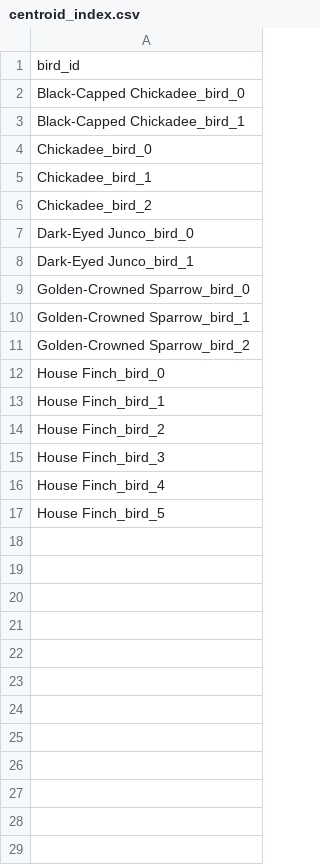
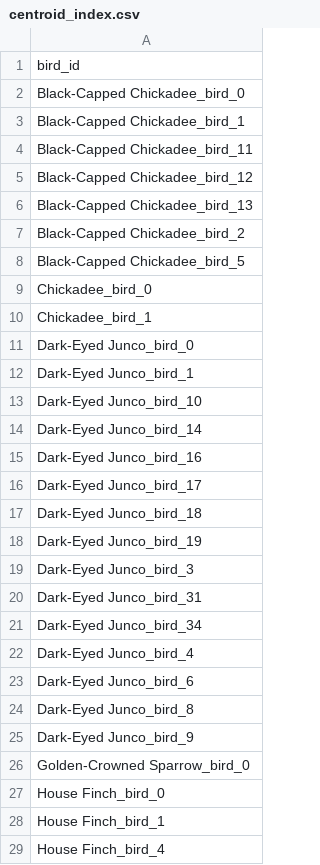
Before and after one commit to vaishaks/BirdRe-Id, a CSV file: clusters/centroid_index.csv, drawn as a sheet.

```diff
--- a/clusters/centroid_index.csv
+++ b/clusters/centroid_index.csv
@@ -3,15 +3,27 @@ Black-Capped Chickadee_bird_0
 Black-Capped Chickadee_bird_1
+Black-Capped Chickadee_bird_11
+Black-Capped Chickadee_bird_12
+Black-Capped Chickadee_bird_13
+Black-Capped Chickadee_bird_2
+Black-Capped Chickadee_bird_5
 Chickadee_bird_0
 Chickadee_bird_1
-Chickadee_bird_2
 Dark-Eyed Junco_bird_0
 Dark-Eyed Junco_bird_1
+Dark-Eyed Junco_bird_10
+Dark-Eyed Junco_bird_14
+Dark-Eyed Junco_bird_16
+Dark-Eyed Junco_bird_17
+Dark-Eyed Junco_bird_18
+Dark-Eyed Junco_bird_19
+Dark-Eyed Junco_bird_3
+Dark-Eyed Junco_bird_31
+Dark-Eyed Junco_bird_34
+Dark-Eyed Junco_bird_4
+Dark-Eyed Junco_bird_6
+Dark-Eyed Junco_bird_8
+Dark-Eyed Junco_bird_9
 Golden-Crowned Sparrow_bird_0
-Golden-Crowned Sparrow_bird_1
-Golden-Crowned Sparrow_bird_2
 House Finch_bird_0
 House Finch_bird_1
-House Finch_bird_2
-House Finch_bird_3
 House Finch_bird_4
-House Finch_bird_5
```
Also changed, not shown: clusters/cluster_assignments.csv, 2 other files.
